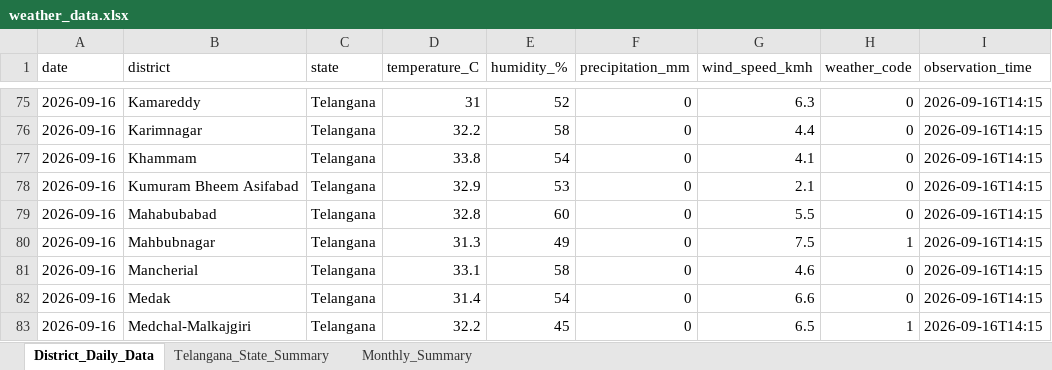
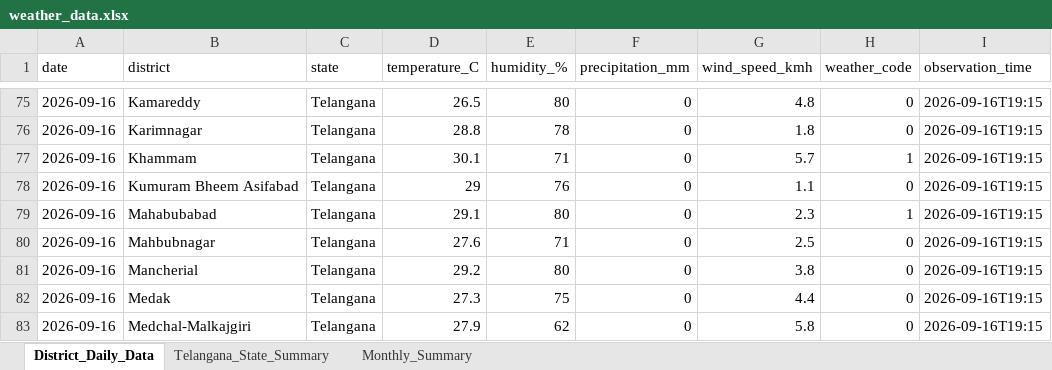
Before and after one commit to molakasohan/weather-analytics, an Excel workbook: data/weather_data.xlsx, sheet District_Daily_Data, drawn as a sheet; only a part is shown, gaps mark what is left out; values as stored, in another font and other column widths than the file's, no borders; the diff covers the shown part only; the diff names each change by its address in the sheet, - before the commit and + after, or states it on an @@ line.

Commit message:
Update latest weather data files

```diff
--- a/data/weather_data.xlsx (sheet District_Daily_Data)
+++ b/data/weather_data.xlsx (sheet District_Daily_Data)
-D75 (temperature_C): 31
+D75 (temperature_C): 26.5
-E75 (humidity_%): 52
+E75 (humidity_%): 80
-G75 (wind_speed_kmh): 6.3
+G75 (wind_speed_kmh): 4.8
-I75:I83 (observation_time): 2026-09-16T14:15
+I75:I83 (observation_time): 2026-09-16T19:15
-D76 (temperature_C): 32.2
+D76 (temperature_C): 28.8
-E76 (humidity_%): 58
+E76 (humidity_%): 78
-G76 (wind_speed_kmh): 4.4
+G76 (wind_speed_kmh): 1.8
-D77 (temperature_C): 33.8
+D77 (temperature_C): 30.1
-E77 (humidity_%): 54
+E77 (humidity_%): 71
-G77 (wind_speed_kmh): 4.1
+G77 (wind_speed_kmh): 5.7
-H77 (weather_code): 0
+H77 (weather_code): 1
-D78 (temperature_C): 32.9
+D78 (temperature_C): 29
-E78 (humidity_%): 53
+E78 (humidity_%): 76
-G78 (wind_speed_kmh): 2.1
+G78 (wind_speed_kmh): 1.1
-D79 (temperature_C): 32.8
+D79 (temperature_C): 29.1
-E79 (humidity_%): 60
+E79 (humidity_%): 80
-G79 (wind_speed_kmh): 5.5
+G79 (wind_speed_kmh): 2.3
-H79 (weather_code): 0
+H79 (weather_code): 1
-D80 (temperature_C): 31.3
+D80 (temperature_C): 27.6
-E80 (humidity_%): 49
+E80 (humidity_%): 71
-G80 (wind_speed_kmh): 7.5
+G80 (wind_speed_kmh): 2.5
-H80 (weather_code): 1
+H80 (weather_code): 0
-D81 (temperature_C): 33.1
+D81 (temperature_C): 29.2
-E81 (humidity_%): 58
+E81 (humidity_%): 80
-G81 (wind_speed_kmh): 4.6
+G81 (wind_speed_kmh): 3.8
-D82 (temperature_C): 31.4
+D82 (temperature_C): 27.3
-E82 (humidity_%): 54
+E82 (humidity_%): 75
-G82 (wind_speed_kmh): 6.6
+G82 (wind_speed_kmh): 4.4
-D83 (temperature_C): 32.2
+D83 (temperature_C): 27.9
-E83 (humidity_%): 45
+E83 (humidity_%): 62
-G83 (wind_speed_kmh): 6.5
+G83 (wind_speed_kmh): 5.8
-H83 (weather_code): 1
+H83 (weather_code): 0
```
Also changed, not shown: 33 added rows and 113 edited cells elsewhere in this sheet, sheet Monthly_Summary, sheet Telangana_State_Summary, 4 other files.
